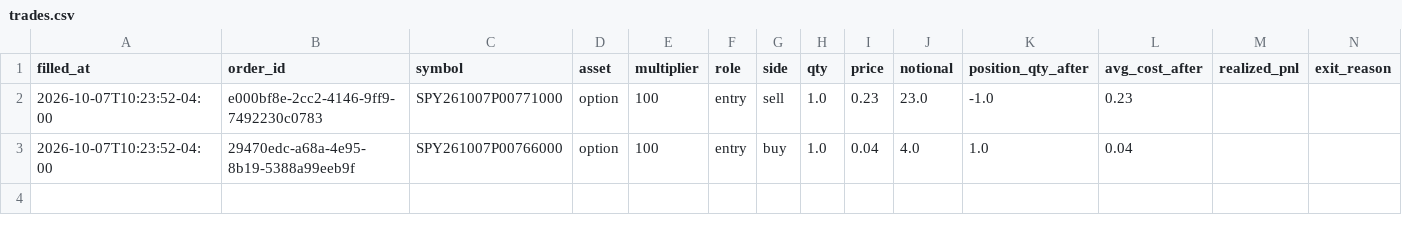
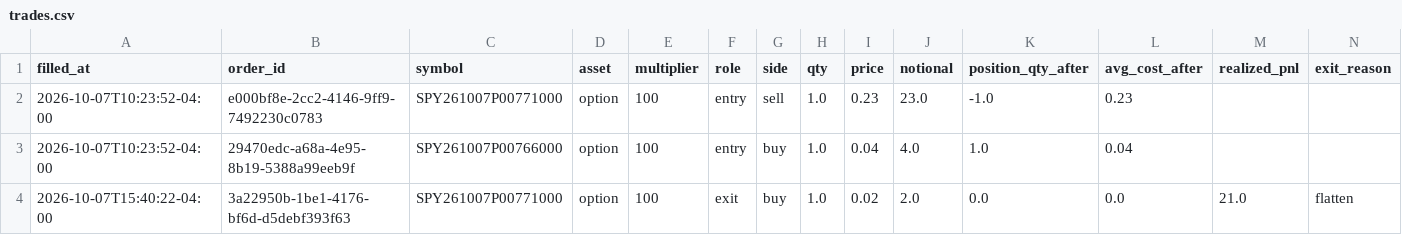
Before and after one commit to pabwear/spy-paper-desk, a CSV file: trades.csv, drawn as a sheet; only a part is shown; rows hold the shown columns only; the diff names each change by its address in the sheet, - before the commit and + after, or states it on an @@ line.

```diff
--- a/trades.csv
+++ b/trades.csv
+row 4: 2026-10-07T15:40:22-04:00 | 3a22950b-1be1-4176-bf6d-d5debf393f63 | SPY261007P00771000 | option | 100 | exit | buy | 1.0 | 0.02 | 2.0 | 0.0 | 0.0 | 21.0 | flatten
```
Also changed, not shown: 9 other files.
